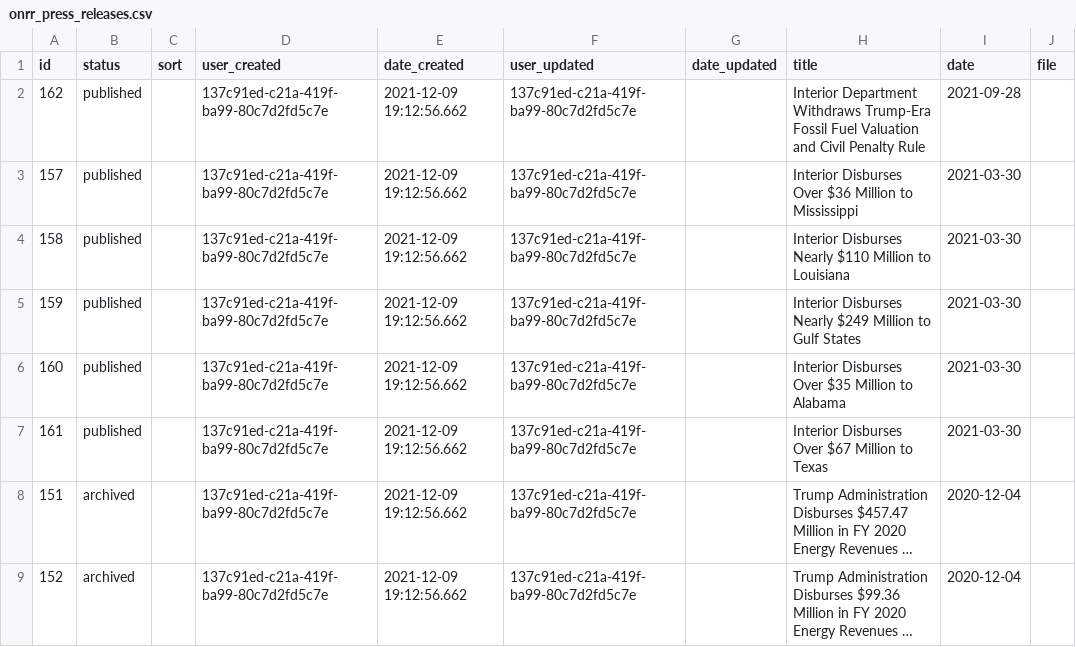
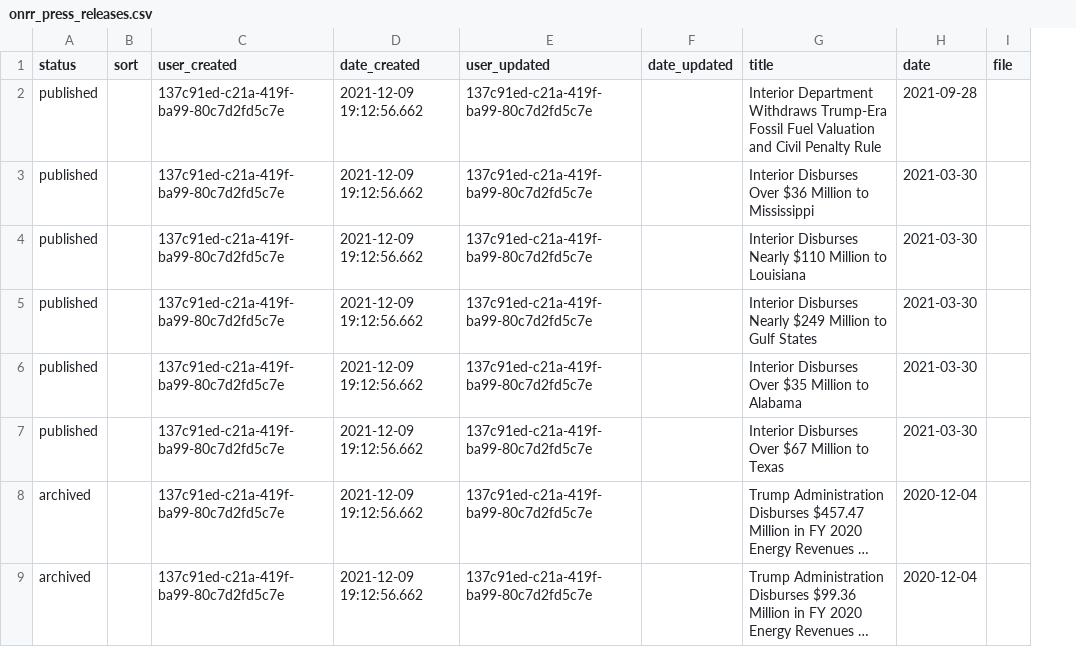
Before and after one commit to NSweeneyonrr/onrr.gov-site, a CSV file: database/static/csv/onrr_press_releases.csv, drawn as a sheet; only a part is shown; long unchanged cells end in …; the diff names each change by its address in the sheet, - before the commit and + after, or states it on an @@ line.

Commit message:
update press release db script sequence

```diff
--- a/database/static/csv/onrr_press_releases.csv
+++ b/database/static/csv/onrr_press_releases.csv
-column A (id), rows 2-9: 162 | 157 | 158 | 159 | 160 | 161 | 151 | 152
```
Also changed, not shown: 2 other files.
